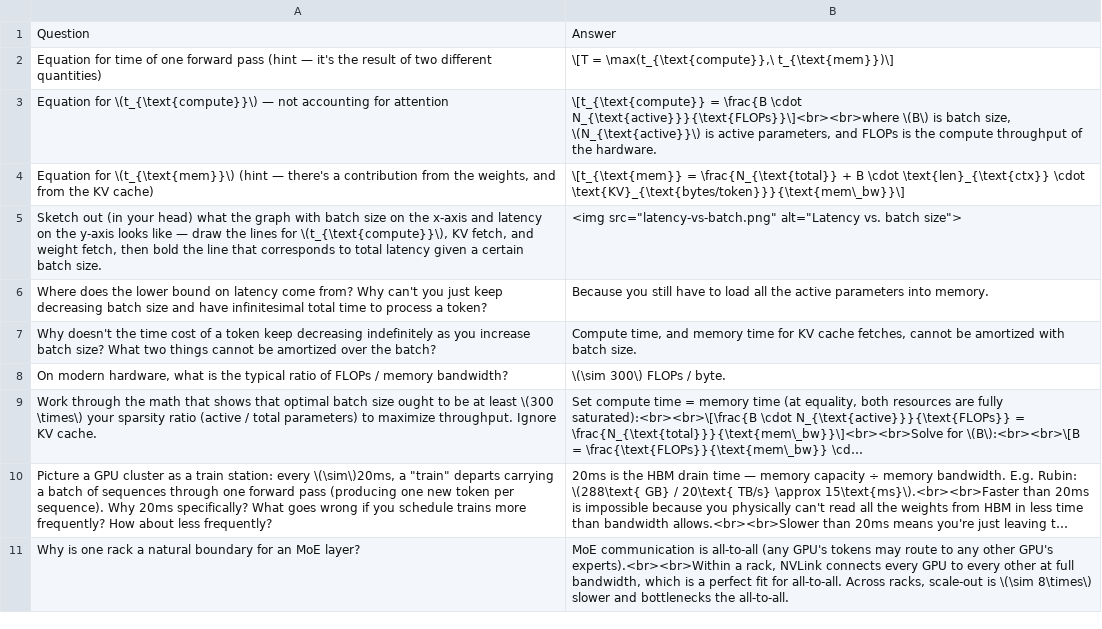
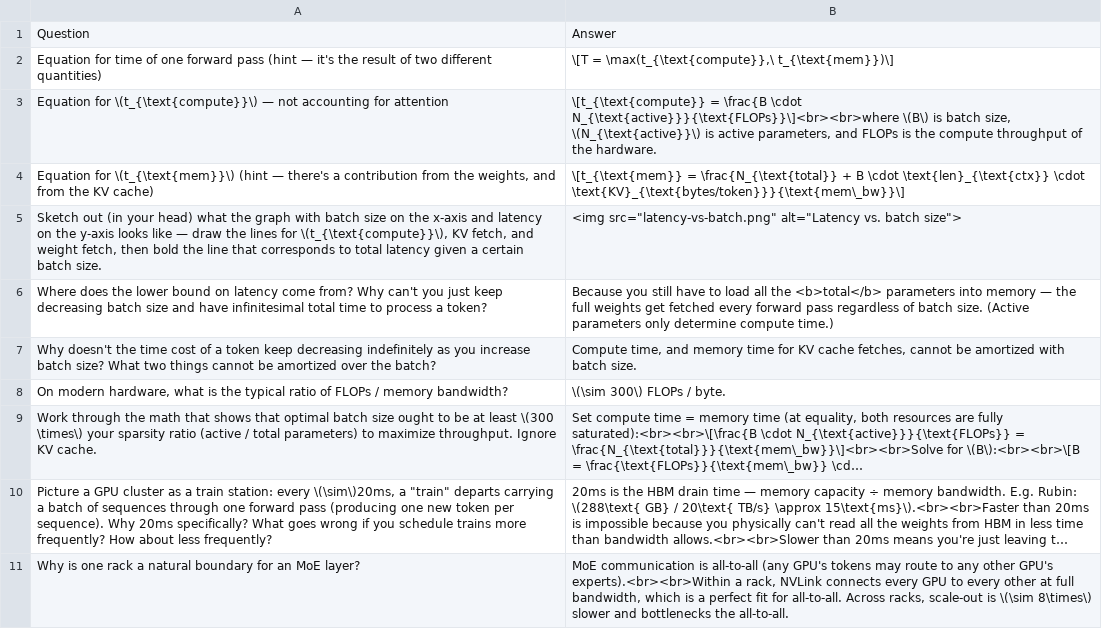
Before and after one commit to dwarkeshsp/flashcards, a TSV file: public/exports/reiner-pope/flashcards.tsv, drawn as a sheet; only a part is shown; long unchanged cells end in ….

```diff
--- a/public/exports/reiner-pope/flashcards.tsv
+++ b/public/exports/reiner-pope/flashcards.tsv
@@ -5,3 +5,3 @@
 "Sketch out (in your head) what the graph with batch size on the x-axis and latency on the y-axis looks like — draw the lines for \(t_{\text{compute}}\), KV fetch, and weight fetch, then bold the line that corresponds to total latency given a certain batch size."	"<img src=""latency-vs-batch.png"" alt=""Latency vs. batch size"">"
-"Where does the lower bound on latency come from? Why can't you just keep decreasing batch size and have infinitesimal total time to process a token?"	"Because you still have to load all the active parameters into memory."
+"Where does the lower bound on latency come from? Why can't you just keep decreasing batch size and have infinitesimal total time to process a token?"	"Because you still have to load all the <b>total</b> parameters into memory — the full weights get fetched every forward pass regardless of batch size. (Active parameters only determine compute time.)"
 "Why doesn't the time cost of a token keep decreasing indefinitely as you increase batch size? What two things cannot be amortized over the batch?"	"Compute time, and memory time for KV cache fetches, cannot be amortized with batch size."
```
Also changed, not shown: 3 other files.
